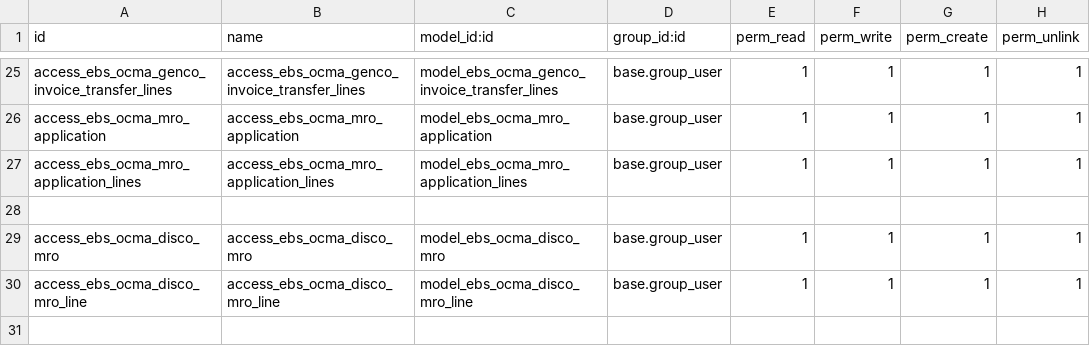
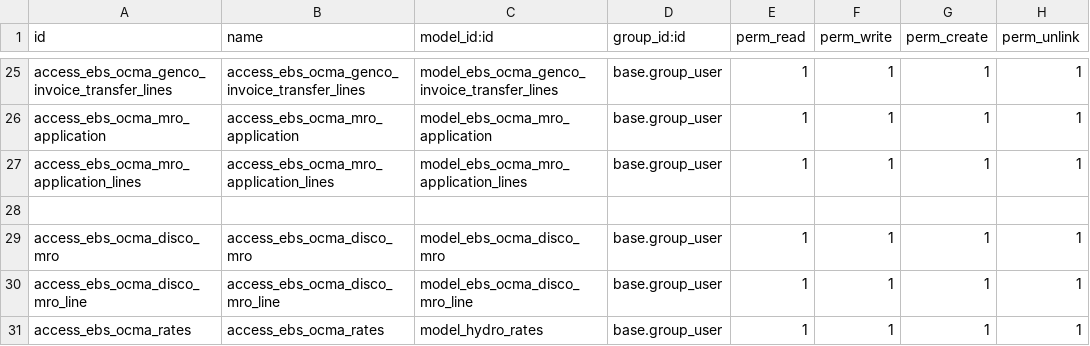
Before and after one commit to dunmi9791/nbet_ocma_15, a CSV file: ebs_ocma/security/ir.model.access.csv, drawn as a sheet; only a part is shown, gaps mark what is left out.

Commit message:
rates

```diff
--- a/ebs_ocma/security/ir.model.access.csv
+++ b/ebs_ocma/security/ir.model.access.csv
@@ -30 +30,2 @@ access_ebs_ocma_disco_mro,access_ebs_ocma_disco_mro,model_ebs_ocma_disco_mro,bas
 access_ebs_ocma_disco_mro_line,access_ebs_ocma_disco_mro_line,model_ebs_ocma_disco_mro_line,base.group_user,1,1,1,1
+access_ebs_ocma_rates,access_ebs_ocma_rates,model_hydro_rates,base.group_user,1,1,1,1
```
Also changed, not shown: 8 other files.
